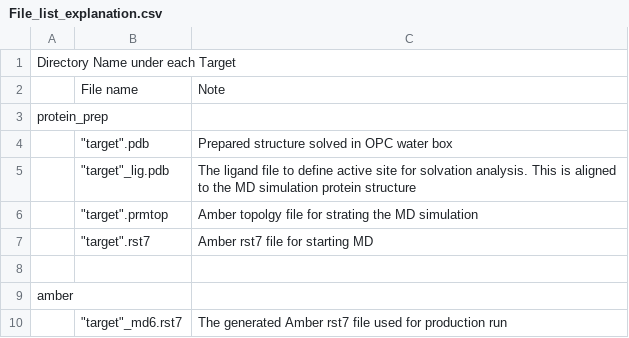
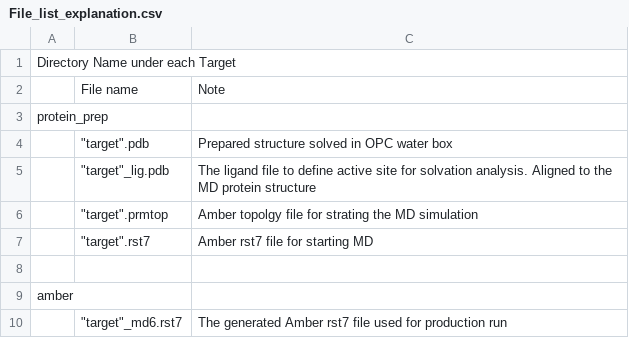
Before and after one commit to KurtzmanLab/COVID19_GIST_HSA, a CSV file: File_list_explanation.csv, drawn as a sheet; only a part is shown.

Commit message:
Update File_list_explanation.csv

```diff
--- a/File_list_explanation.csv
+++ b/File_list_explanation.csv
@@ -4,3 +4,3 @@ protein_prep,,
 ,"""target"".pdb",Prepared structure solved in OPC water box
-,"""target""_lig.pdb",The ligand file to define active site for solvation analysis.  This is aligned to the MD simulation protein structure
+,"""target""_lig.pdb",The ligand file to define active site for solvation analysis. Aligned to the MD  protein structure
 ,"""target"".prmtop ",Amber topolgy file for strating the MD simulation
```
